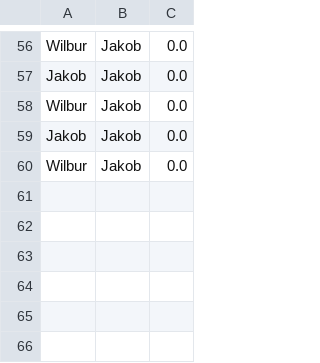
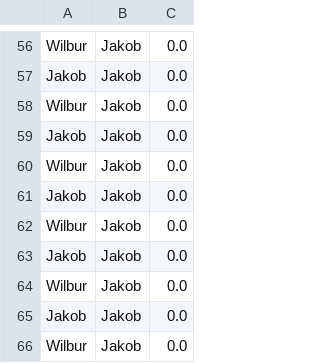
Before and after one commit to moffd234/Casino-Remake, a CSV file: casinoAccounts.csv, drawn as a sheet; only a part is shown, gaps mark what is left out.

```diff
--- a/casinoAccounts.csv
+++ b/casinoAccounts.csv
@@ -60 +60,7 @@ Jakob,Jakob,0.0
 Wilbur,Jakob,0.0
+Jakob,Jakob,0.0
+Wilbur,Jakob,0.0
+Jakob,Jakob,0.0
+Wilbur,Jakob,0.0
+Jakob,Jakob,0.0
+Wilbur,Jakob,0.0
```
Also changed, not shown: 2 other files.
